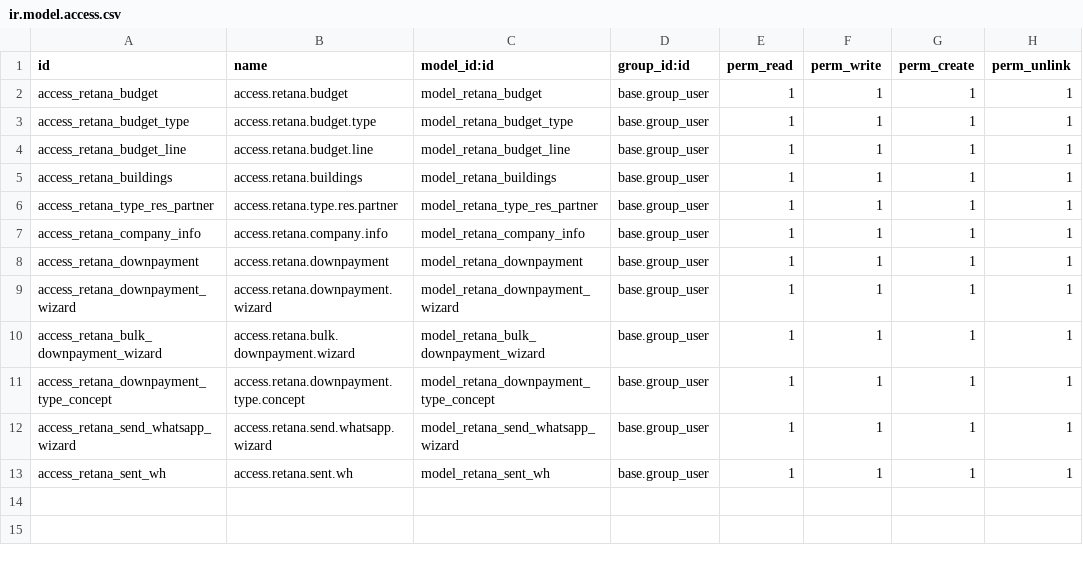
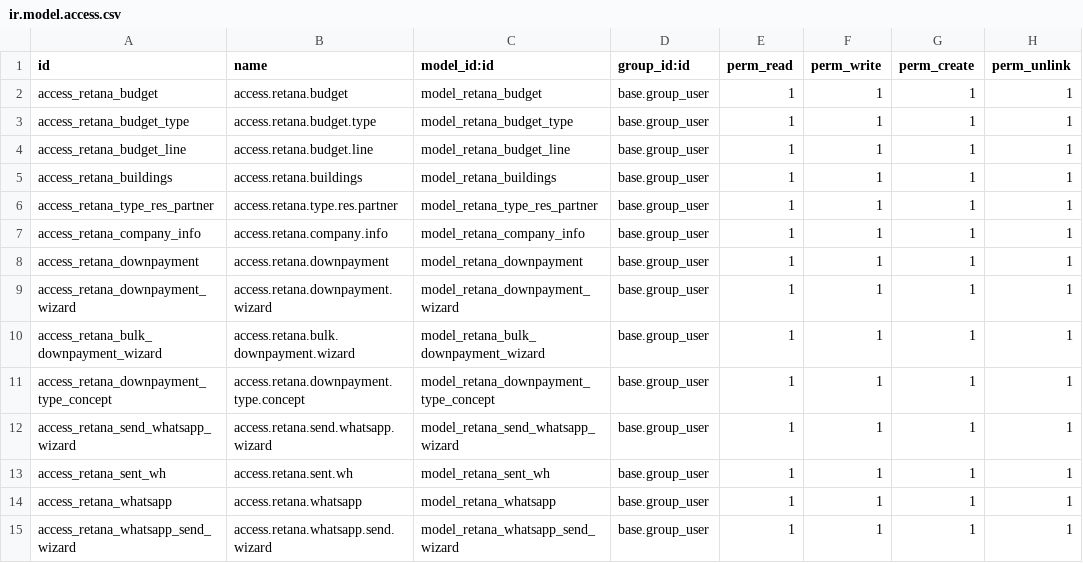
Before and after one commit to MaxRetana/OdooRetana, a CSV file: extra-addons/retana_bills/security/ir.model.access.csv, drawn as a sheet; the diff names each change by its address in the sheet, - before the commit and + after, or states it on an @@ line.

```diff
--- a/extra-addons/retana_bills/security/ir.model.access.csv
+++ b/extra-addons/retana_bills/security/ir.model.access.csv
+row 14: access_retana_whatsapp | access.retana.whatsapp | model_retana_whatsapp | base.group_user | 1 | 1 | 1 | 1
+row 15: access_retana_whatsapp_send_wizard | access.retana.whatsapp.send.wizard | model_retana_whatsapp_send_wizard | base.group_user | 1 | 1 | 1 | 1
```
Also changed, not shown: 12 other files.
